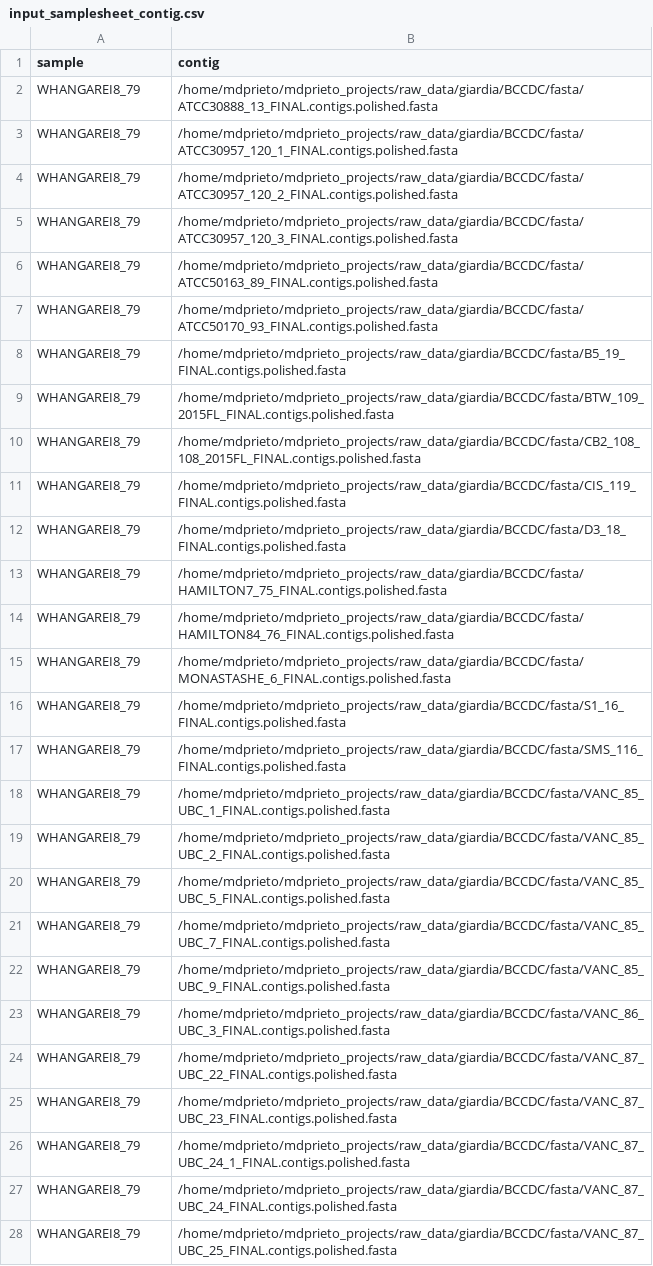
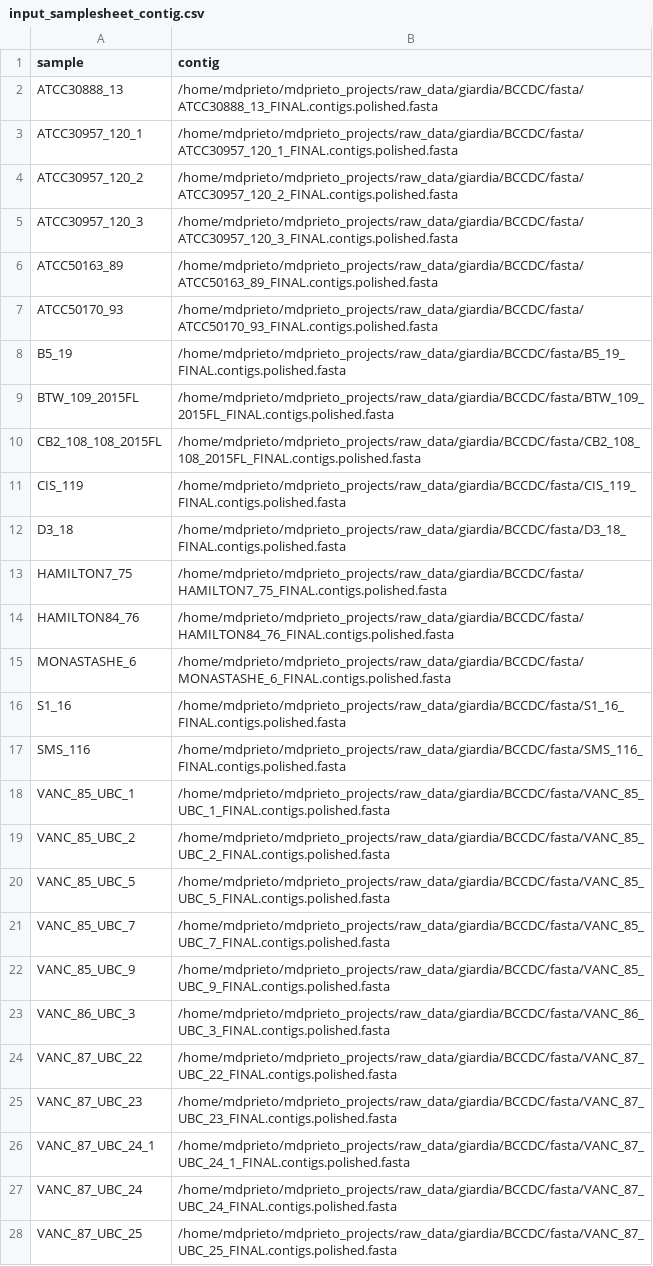
Before and after one commit to azmigueldario/giardia_mlst_2023, a CSV file: processed_data/input_samplesheet_contig.csv, drawn as a sheet; only a part is shown; the diff covers the shown part only; the diff names each change by its address in the sheet, - before the commit and + after, or states it on an @@ line.

Commit message:
updated python script for test/train split
sample_train_test.py:
- Additional descriptions of required parameters
- Explains necessary requirement in input dataset
- Merges train and testing subsets into the same output file
- Additional explanations added

```diff
--- a/processed_data/input_samplesheet_contig.csv
+++ b/processed_data/input_samplesheet_contig.csv
-A2 (sample): WHANGAREI8_79
+A2 (sample): ATCC30888_13
-A3 (sample): WHANGAREI8_79
+A3 (sample): ATCC30957_120_1
-A4 (sample): WHANGAREI8_79
+A4 (sample): ATCC30957_120_2
-A5 (sample): WHANGAREI8_79
+A5 (sample): ATCC30957_120_3
-A6 (sample): WHANGAREI8_79
+A6 (sample): ATCC50163_89
-A7 (sample): WHANGAREI8_79
+A7 (sample): ATCC50170_93
-A8 (sample): WHANGAREI8_79
+A8 (sample): B5_19
-A9 (sample): WHANGAREI8_79
+A9 (sample): BTW_109_2015FL
-A10 (sample): WHANGAREI8_79
+A10 (sample): CB2_108_108_2015FL
-A11 (sample): WHANGAREI8_79
+A11 (sample): CIS_119
-A12 (sample): WHANGAREI8_79
+A12 (sample): D3_18
-A13 (sample): WHANGAREI8_79
+A13 (sample): HAMILTON7_75
-A14 (sample): WHANGAREI8_79
+A14 (sample): HAMILTON84_76
-A15 (sample): WHANGAREI8_79
+A15 (sample): MONASTASHE_6
-A16 (sample): WHANGAREI8_79
+A16 (sample): S1_16
-A17 (sample): WHANGAREI8_79
+A17 (sample): SMS_116
-A18 (sample): WHANGAREI8_79
+A18 (sample): VANC_85_UBC_1
-A19 (sample): WHANGAREI8_79
+A19 (sample): VANC_85_UBC_2
-A20 (sample): WHANGAREI8_79
+A20 (sample): VANC_85_UBC_5
-A21 (sample): WHANGAREI8_79
+A21 (sample): VANC_85_UBC_7
-A22 (sample): WHANGAREI8_79
+A22 (sample): VANC_85_UBC_9
-A23 (sample): WHANGAREI8_79
+A23 (sample): VANC_86_UBC_3
-A24 (sample): WHANGAREI8_79
+A24 (sample): VANC_87_UBC_22
-A25 (sample): WHANGAREI8_79
+A25 (sample): VANC_87_UBC_23
-A26 (sample): WHANGAREI8_79
+A26 (sample): VANC_87_UBC_24_1
-A27 (sample): WHANGAREI8_79
+A27 (sample): VANC_87_UBC_24
-A28 (sample): WHANGAREI8_79
+A28 (sample): VANC_87_UBC_25
```
Also changed, not shown: 66 edited cells elsewhere in this file, 2 other files.
